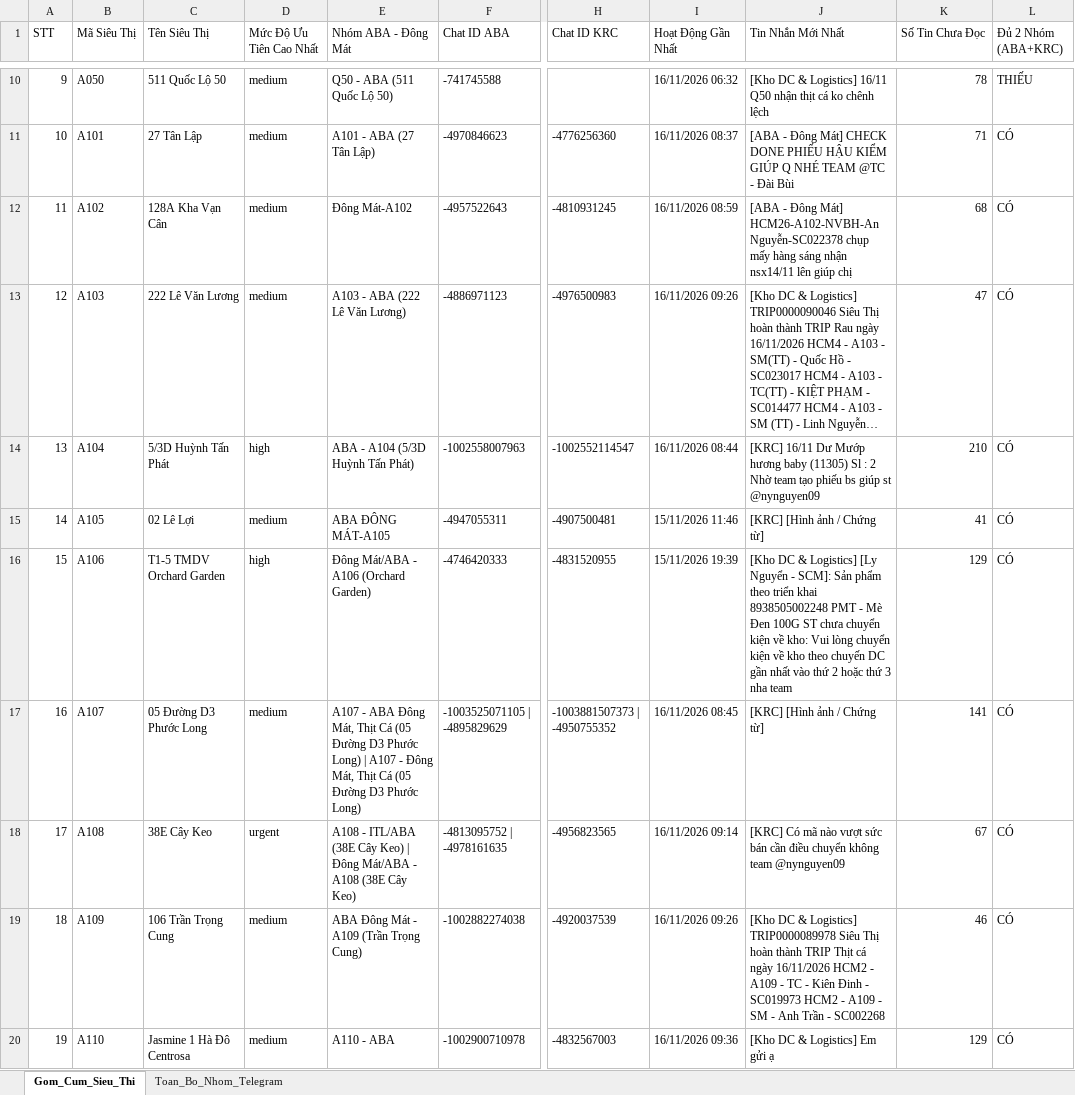
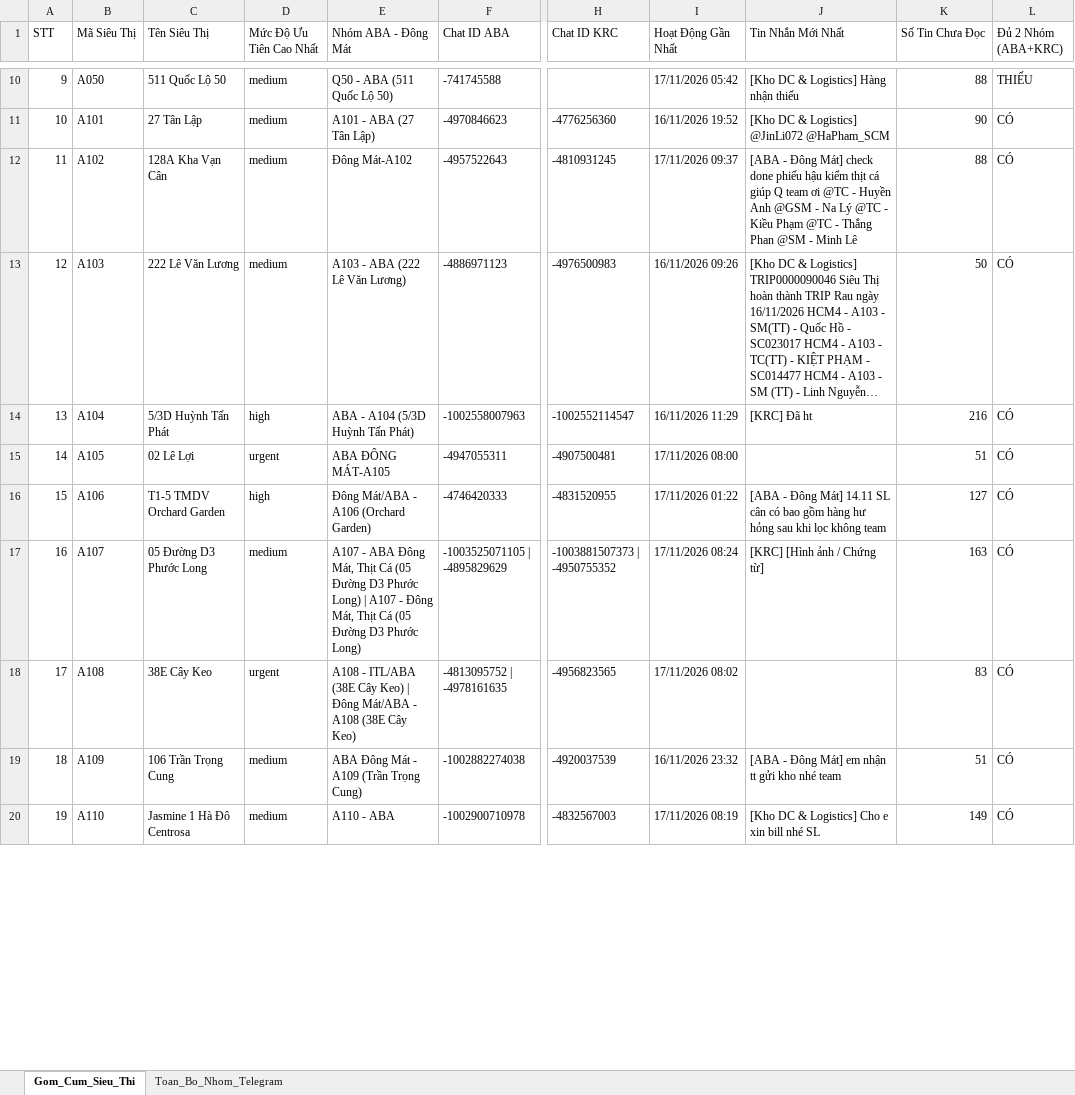
Before and after one commit to aresphamha/Doi_Soat_Dong_Mat, an Excel workbook: Danh_Sach_Group_Telegram_SCM.xlsx, sheet Gom_Cum_Sieu_Thi, drawn as a sheet; only a part is shown, gaps mark what is left out; long unchanged cells end in …; values as stored, in another font and other column widths than the file's, no borders; the diff covers the shown part only; the diff names each change by its address in the sheet, - before the commit and + after, or states it on an @@ line.

```diff
--- a/Danh_Sach_Group_Telegram_SCM.xlsx (sheet Gom_Cum_Sieu_Thi)
+++ b/Danh_Sach_Group_Telegram_SCM.xlsx (sheet Gom_Cum_Sieu_Thi)
-I10 (Hoạt Động Gần Nhất): 16/11/2026 06:32
+I10 (Hoạt Động Gần Nhất): 17/11/2026 05:42
-J10 (Tin Nhắn Mới Nhất): …& Logistics] 16/11 Q50 nhận thịt cá ko chênh lệch
+J10 (Tin Nhắn Mới Nhất): …& Logistics] Hàng nhận thiếu
-K10 (Số Tin Chưa Đọc): 78
+K10 (Số Tin Chưa Đọc): 88
-I11 (Hoạt Động Gần Nhất): 16/11/2026 08:37
+I11 (Hoạt Động Gần Nhất): 16/11/2026 19:52
-J11 (Tin Nhắn Mới Nhất): [ABA - Đông Mát] CHECK DONE PHIẾU HẬU KIỂM GIÚP Q NHÉ TEAM @TC - Đài Bùi
+J11 (Tin Nhắn Mới Nhất): [Kho DC & Logistics] @JinLi072 @HaPham_SCM
-K11 (Số Tin Chưa Đọc): 71
+K11 (Số Tin Chưa Đọc): 90
-I12 (Hoạt Động Gần Nhất): 16/11/2026 08:59
+I12 (Hoạt Động Gần Nhất): 17/11/2026 09:37
-J12 (Tin Nhắn Mới Nhất): …Đông Mát] HCM26-A102-NVBH-An Nguyễn-SC022378 chụp mấy hàng sáng nhận nsx14/11 lên giúp chị
+J12 (Tin Nhắn Mới Nhất): …Đông Mát] check done phiếu hậu kiểm thịt cá giúp Q team ơi @TC - Huyền Anh @GSM - Na Lý @TC - Kiều Phạm @TC - Thắng Phan @SM - Minh Lê
-K12 (Số Tin Chưa Đọc): 68
+K12 (Số Tin Chưa Đọc): 88
-K13 (Số Tin Chưa Đọc): 47
+K13 (Số Tin Chưa Đọc): 50
-I14 (Hoạt Động Gần Nhất): 16/11/2026 08:44
+I14 (Hoạt Động Gần Nhất): 16/11/2026 11:29
-J14 (Tin Nhắn Mới Nhất): [KRC] 16/11 Dư Mướp hương baby (11305) Sl : 2 Nhờ team tạo phiếu bs giúp st @nynguyen09
+J14 (Tin Nhắn Mới Nhất): [KRC] Đã ht
-K14 (Số Tin Chưa Đọc): 210
+K14 (Số Tin Chưa Đọc): 216
-D15 (Mức Độ Ưu Tiên Cao Nhất): medium
+D15 (Mức Độ Ưu Tiên Cao Nhất): urgent
-I15 (Hoạt Động Gần Nhất): 15/11/2026 11:46
+I15 (Hoạt Động Gần Nhất): 17/11/2026 08:00
-J15 (Tin Nhắn Mới Nhất): [KRC] [Hình ảnh / Chứng từ]
+J15 (Tin Nhắn Mới Nhất): (empty)
-K15 (Số Tin Chưa Đọc): 41
+K15 (Số Tin Chưa Đọc): 51
-I16 (Hoạt Động Gần Nhất): 15/11/2026 19:39
+I16 (Hoạt Động Gần Nhất): 17/11/2026 01:22
-J16 (Tin Nhắn Mới Nhất): [Kho DC & Logistics] [Ly Nguyển - SCM]: Sản phẩm theo triển khai 8938505002248 PMT - Mè Đen 100G ST chưa chuyển kiện về kho: Vui lòng chuyển kiện về kho theo chuyến DC gần nhất vào thứ 2 hoặc thứ 3 nha team
+J16 (Tin Nhắn Mới Nhất): [ABA - Đông Mát] 14.11 SL cân có bao gồm hàng hư hỏng sau khi lọc không team
-K16 (Số Tin Chưa Đọc): 129
+K16 (Số Tin Chưa Đọc): 127
-I17 (Hoạt Động Gần Nhất): 16/11/2026 08:45
+I17 (Hoạt Động Gần Nhất): 17/11/2026 08:24
-K17 (Số Tin Chưa Đọc): 141
+K17 (Số Tin Chưa Đọc): 163
-I18 (Hoạt Động Gần Nhất): 16/11/2026 09:14
+I18 (Hoạt Động Gần Nhất): 17/11/2026 08:02
-J18 (Tin Nhắn Mới Nhất): [KRC] Có mã nào vượt sức bán cần điều chuyển không team @nynguyen09
+J18 (Tin Nhắn Mới Nhất): (empty)
-K18 (Số Tin Chưa Đọc): 67
+K18 (Số Tin Chưa Đọc): 83
-I19 (Hoạt Động Gần Nhất): 16/11/2026 09:26
+I19 (Hoạt Động Gần Nhất): 16/11/2026 23:32
-J19 (Tin Nhắn Mới Nhất): [Kho DC & Logistics] TRIP0000089978 Siêu Thị hoàn thành TRIP Thịt cá ngày 16/11/2026 HCM2 - A109 - TC - Kiên Đinh - SC019973 HCM2 - A109 - SM - Anh Trần - SC002268
+J19 (Tin Nhắn Mới Nhất): [ABA - Đông Mát] em nhận tt gửi kho nhé team
-K19 (Số Tin Chưa Đọc): 46
+K19 (Số Tin Chưa Đọc): 51
-I20 (Hoạt Động Gần Nhất): 16/11/2026 09:36
+I20 (Hoạt Động Gần Nhất): 17/11/2026 08:19
-J20 (Tin Nhắn Mới Nhất): [Kho DC & Logistics] Em gửi ạ
+J20 (Tin Nhắn Mới Nhất): [Kho DC & Logistics] Cho e xin bill nhé SL
-K20 (Số Tin Chưa Đọc): 129
+K20 (Số Tin Chưa Đọc): 149
```
Also changed, not shown: 686 edited cells elsewhere in this sheet, sheet Toan_Bo_Nhom_Telegram, 2 other files.
